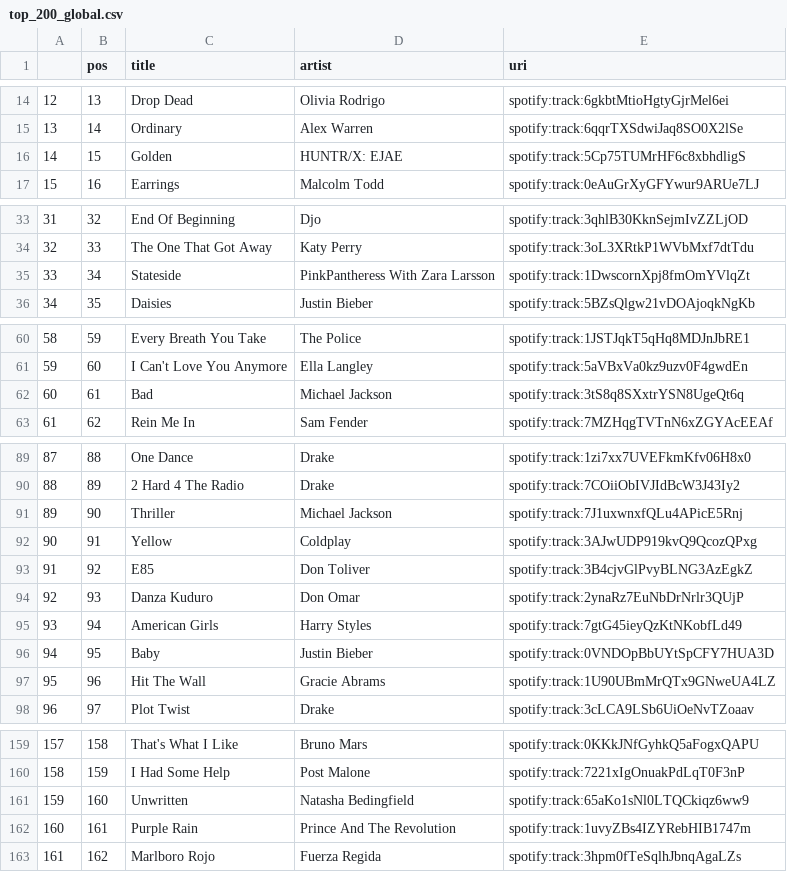
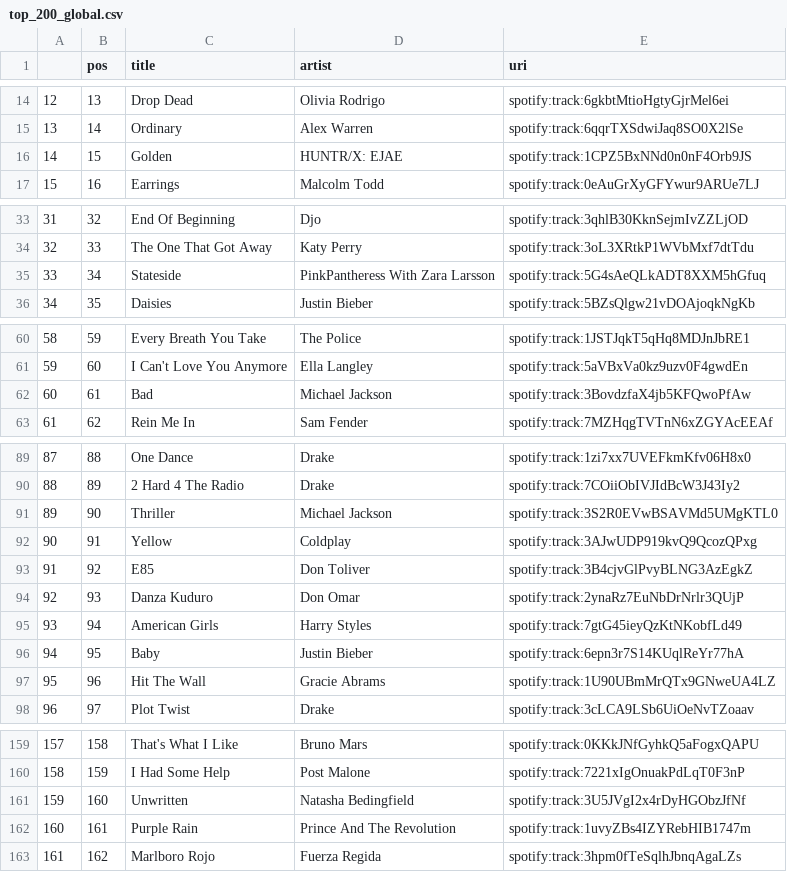
Before and after one commit to kurczakooo/top-playlists-maker, a CSV file: src/data/top_200_global.csv, drawn as a sheet; only a part is shown, gaps mark what is left out.

```diff
--- a/src/data/top_200_global.csv
+++ b/src/data/top_200_global.csv
@@ -15,3 +15,3 @@
 13,14,Ordinary,Alex Warren,spotify:track:6qqrTXSdwiJaq8SO0X2lSe
-14,15,Golden,HUNTR/X: EJAE,spotify:track:5Cp75TUMrHF6c8xbhdligS
+14,15,Golden,HUNTR/X: EJAE,spotify:track:1CPZ5BxNNd0n0nF4Orb9JS
 15,16,Earrings,Malcolm Todd,spotify:track:0eAuGrXyGFYwur9ARUe7LJ
@@ -34,3 +34,3 @@
 32,33,The One That Got Away,Katy Perry,spotify:track:3oL3XRtkP1WVbMxf7dtTdu
-33,34,Stateside,PinkPantheress With Zara Larsson,spotify:track:1DwscornXpj8fmOmYVlqZt
+33,34,Stateside,PinkPantheress With Zara Larsson,spotify:track:5G4sAeQLkADT8XXM5hGfuq
 34,35,Daisies,Justin Bieber,spotify:track:5BZsQlgw21vDOAjoqkNgKb
@@ -61,3 +61,3 @@
 59,60,I Can't Love You Anymore,Ella Langley,spotify:track:5aVBxVa0kz9uzv0F4gwdEn
-60,61,Bad,Michael Jackson,spotify:track:3tS8q8SXxtrYSN8UgeQt6q
+60,61,Bad,Michael Jackson,spotify:track:3BovdzfaX4jb5KFQwoPfAw
 61,62,Rein Me In,Sam Fender,spotify:track:7MZHqgTVTnN6xZGYAcEEAf
@@ -90,3 +90,3 @@
 88,89,2 Hard 4 The Radio,Drake,spotify:track:7COiiObIVJIdBcW3J43Iy2
-89,90,Thriller,Michael Jackson,spotify:track:7J1uxwnxfQLu4APicE5Rnj
+89,90,Thriller,Michael Jackson,spotify:track:3S2R0EVwBSAVMd5UMgKTL0
 90,91,Yellow,Coldplay,spotify:track:3AJwUDP919kvQ9QcozQPxg
@@ -95,3 +95,3 @@
 93,94,American Girls,Harry Styles,spotify:track:7gtG45ieyQzKtNKobfLd49
-94,95,Baby,Justin Bieber,spotify:track:0VNDOpBbUYtSpCFY7HUA3D
+94,95,Baby,Justin Bieber,spotify:track:6epn3r7S14KUqlReYr77hA
 95,96,Hit The Wall,Gracie Abrams,spotify:track:1U90UBmMrQTx9GNweUA4LZ
@@ -160,3 +160,3 @@
 158,159,I Had Some Help,Post Malone,spotify:track:7221xIgOnuakPdLqT0F3nP
-159,160,Unwritten,Natasha Bedingfield,spotify:track:65aKo1sNl0LTQCkiqz6ww9
+159,160,Unwritten,Natasha Bedingfield,spotify:track:3U5JVgI2x4rDyHGObzJfNf
 160,161,Purple Rain,Prince And The Revolution,spotify:track:1uvyZBs4IZYRebHIB1747m
```
Also changed, not shown: src/data/follower_count.csv, 9 other files.
